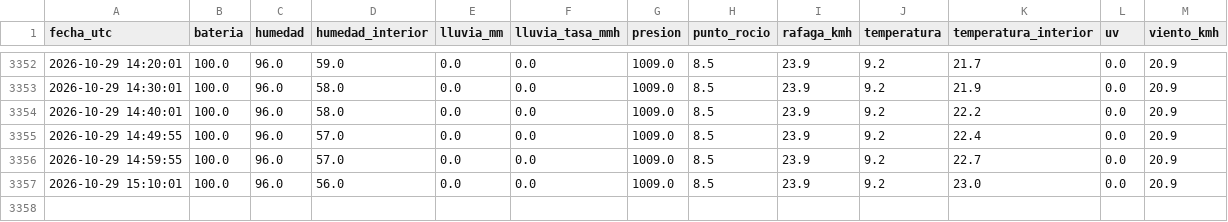
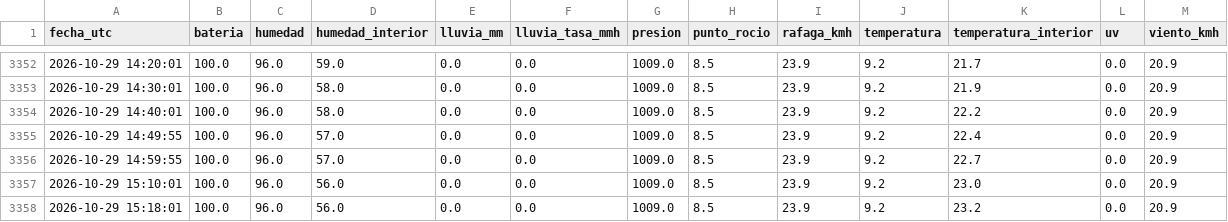
Before and after one commit to nacho7600/eldoradito, a CSV file: data/historial.csv, drawn as a sheet; only a part is shown, gaps mark what is left out.

```diff
--- a/data/historial.csv
+++ b/data/historial.csv
@@ -3357 +3357,2 @@ fecha_utc,bateria,humedad,humedad_interior,lluvia_mm,lluvia_tasa_mmh,presion,pun
 2026-10-29 15:10:01,100.0,96.0,56.0,0.0,0.0,1009.0,8.5,23.9,9.2,23.0,0.0,20.9
+2026-10-29 15:18:01,100.0,96.0,56.0,0.0,0.0,1009.0,8.5,23.9,9.2,23.2,0.0,20.9
```
